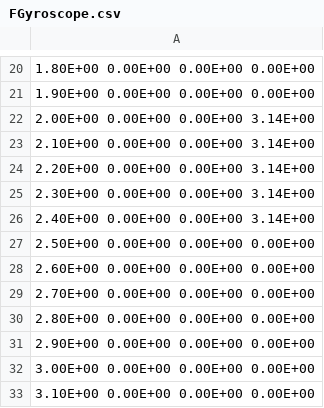
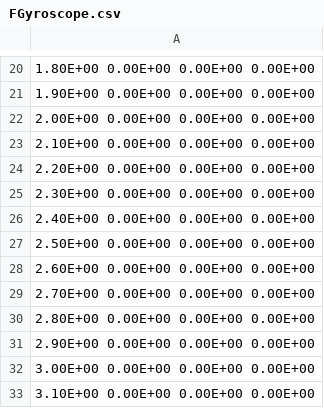
Before and after one commit to flt6/experiment, a CSV file: 20220119_1/FGyroscope.csv, drawn as a sheet; only a part is shown, gaps mark what is left out; the diff names each change by its address in the sheet, - before the commit and + after, or states it on an @@ line.

```diff
--- a/20220119_1/FGyroscope.csv
+++ b/20220119_1/FGyroscope.csv
-A22: 2.00E+00 0.00E+00 0.00E+00 3.14E+00
+A22: 2.00E+00 0.00E+00 0.00E+00 0.00E+00
-A23: 2.10E+00 0.00E+00 0.00E+00 3.14E+00
+A23: 2.10E+00 0.00E+00 0.00E+00 0.00E+00
-A24: 2.20E+00 0.00E+00 0.00E+00 3.14E+00
+A24: 2.20E+00 0.00E+00 0.00E+00 0.00E+00
-A25: 2.30E+00 0.00E+00 0.00E+00 3.14E+00
+A25: 2.30E+00 0.00E+00 0.00E+00 0.00E+00
-A26: 2.40E+00 0.00E+00 0.00E+00 3.14E+00
+A26: 2.40E+00 0.00E+00 0.00E+00 0.00E+00
```
Also changed, not shown: 20220119_1/Gyroscope.csv, 21 other files.
